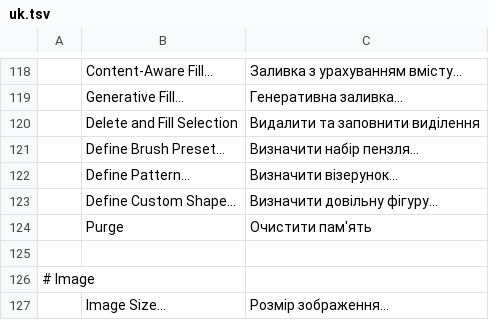
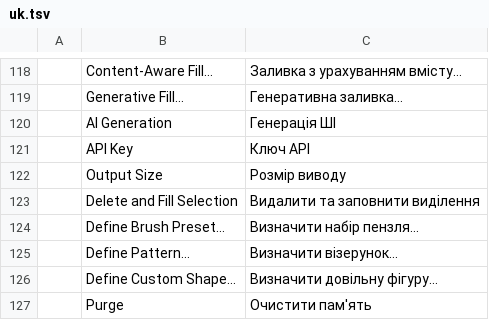
Before and after one commit to shuhanchen-arch/photocraft, a TSV file: crates/ui-egui/src/i18n/uk.tsv, drawn as a sheet; only a part is shown, gaps mark what is left out; the shorter side is filled out with more unchanged rows.

```diff
--- a/crates/ui-egui/src/i18n/uk.tsv
+++ b/crates/ui-egui/src/i18n/uk.tsv
@@ -119,2 +119,5 @@
 	Generative Fill…	Генеративна заливка…
+	AI Generation	Генерація ШІ
+	API Key	Ключ API
+	Output Size	Розмір виводу
 	Delete and Fill Selection	Видалити та заповнити виділення
```
Also changed, not shown: crates/ui-egui/src/i18n/el.tsv, crates/ui-egui/src/i18n/ru.tsv, 22 other files.
